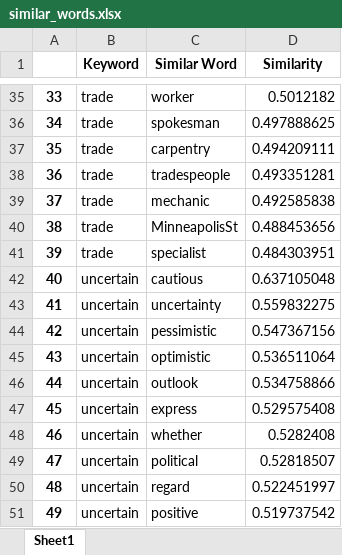
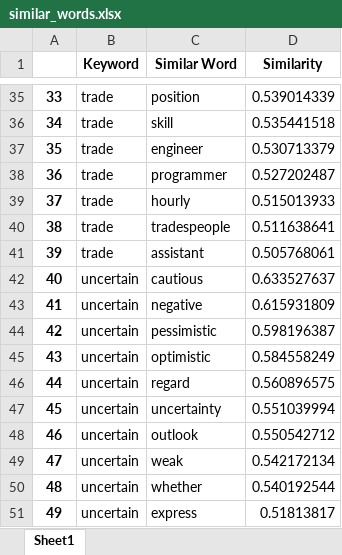
Before and after one commit to KyleNabors/Finance-ML-Modeling, an Excel workbook: Models/Fed Models/One Model/Similar Words/similar_words.xlsx, sheet Sheet1, drawn as a sheet; only a part is shown, gaps mark what is left out; values as stored, in another font and other column widths than the file's, no borders; the diff covers the shown part only; the diff names each change by its address in the sheet, - before the commit and + after, or states it on an @@ line.

```diff
--- a/Models/Fed Models/One Model/Similar Words/similar_words.xlsx (sheet Sheet1)
+++ b/Models/Fed Models/One Model/Similar Words/similar_words.xlsx (sheet Sheet1)
-C35 (Similar Word): worker
+C35 (Similar Word): position
-D35 (Similarity): 0.5012182
+D35 (Similarity): 0.539014339
-C36 (Similar Word): spokesman
+C36 (Similar Word): skill
-D36 (Similarity): 0.497888625
+D36 (Similarity): 0.535441518
-C37 (Similar Word): carpentry
+C37 (Similar Word): engineer
-D37 (Similarity): 0.494209111
+D37 (Similarity): 0.530713379
-C38 (Similar Word): tradespeople
+C38 (Similar Word): programmer
-D38 (Similarity): 0.493351281
+D38 (Similarity): 0.527202487
-C39 (Similar Word): mechanic
+C39 (Similar Word): hourly
-D39 (Similarity): 0.492585838
+D39 (Similarity): 0.515013933
-C40 (Similar Word): MinneapolisSt
+C40 (Similar Word): tradespeople
-D40 (Similarity): 0.488453656
+D40 (Similarity): 0.511638641
-C41 (Similar Word): specialist
+C41 (Similar Word): assistant
-D41 (Similarity): 0.484303951
+D41 (Similarity): 0.505768061
-D42 (Similarity): 0.637105048
+D42 (Similarity): 0.633527637
-C43 (Similar Word): uncertainty
+C43 (Similar Word): negative
-D43 (Similarity): 0.559832275
+D43 (Similarity): 0.615931809
-D44 (Similarity): 0.547367156
+D44 (Similarity): 0.598196387
-D45 (Similarity): 0.536511064
+D45 (Similarity): 0.584558249
-C46 (Similar Word): outlook
+C46 (Similar Word): regard
-D46 (Similarity): 0.534758866
+D46 (Similarity): 0.560896575
-C47 (Similar Word): express
+C47 (Similar Word): uncertainty
-D47 (Similarity): 0.529575408
+D47 (Similarity): 0.551039994
-C48 (Similar Word): whether
+C48 (Similar Word): outlook
-D48 (Similarity): 0.5282408
+D48 (Similarity): 0.550542712
-C49 (Similar Word): political
+C49 (Similar Word): weak
-D49 (Similarity): 0.52818507
+D49 (Similarity): 0.542172134
-C50 (Similar Word): regard
+C50 (Similar Word): whether
-D50 (Similarity): 0.522451997
+D50 (Similarity): 0.540192544
-C51 (Similar Word): positive
+C51 (Similar Word): express
-D51 (Similarity): 0.519737542
+D51 (Similarity): 0.51813817
```
Also changed, not shown: 62 edited cells elsewhere in this sheet, Models/Fed Models/Four Models/Correlation Table/Correlation Table Fed Funds.xlsx, Models/Fed Models/Four Models/Correlation Table/Correlation Table SP500 Change.xlsx, 35 other files.
